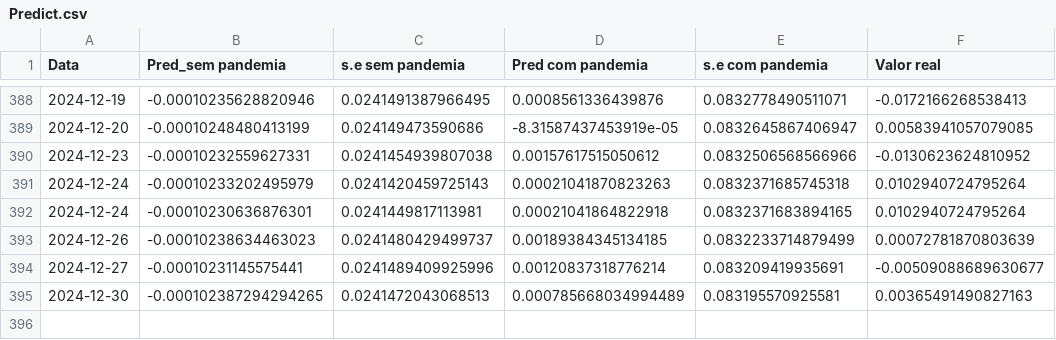
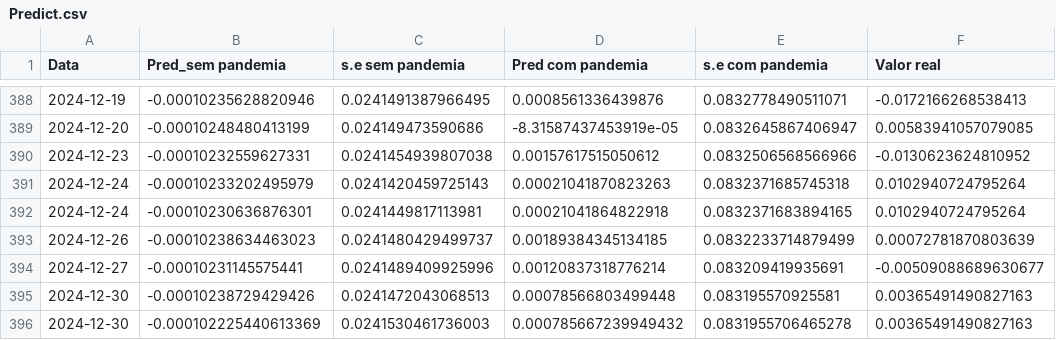
Before and after one commit to JuanPabloMonDi/Serie-temporal-LATAM-Airlines, a CSV file: Predict.csv, drawn as a sheet; only a part is shown, gaps mark what is left out.

Commit message:
Prediction of the day

```diff
--- a/Predict.csv
+++ b/Predict.csv
@@ -394,2 +394,3 @@
 2024-12-27,"-0.00010231145575441","0.0241489409925996","0.00120837318776214","0.083209419935691","-0.00509088689630677"
-2024-12-30,"-0.000102387294294265","0.0241472043068513","0.000785668034994489","0.083195570925581","0.00365491490827163"
+2024-12-30,"-0.00010238729429426","0.0241472043068513","0.00078566803499448","0.083195570925581","0.00365491490827163"
+2024-12-30,"-0.000102225440613369","0.0241530461736003","0.000785667239949432","0.0831955706465278","0.00365491490827163"
```
